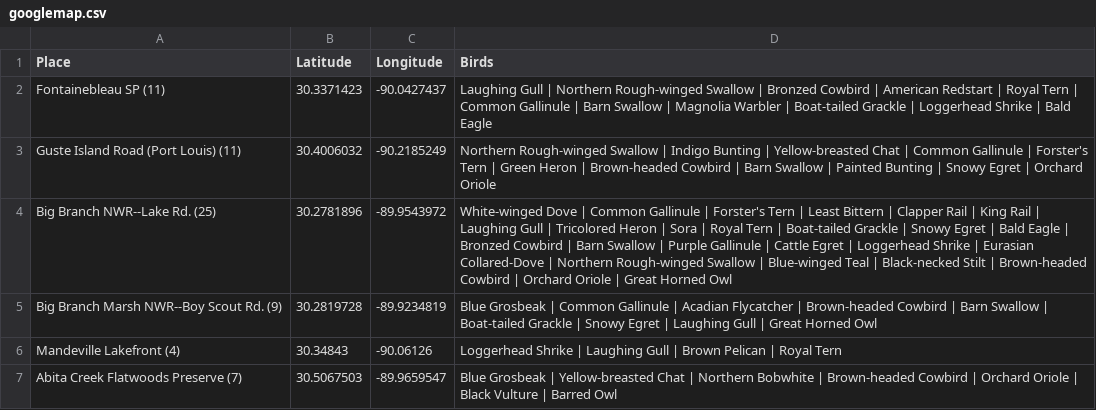
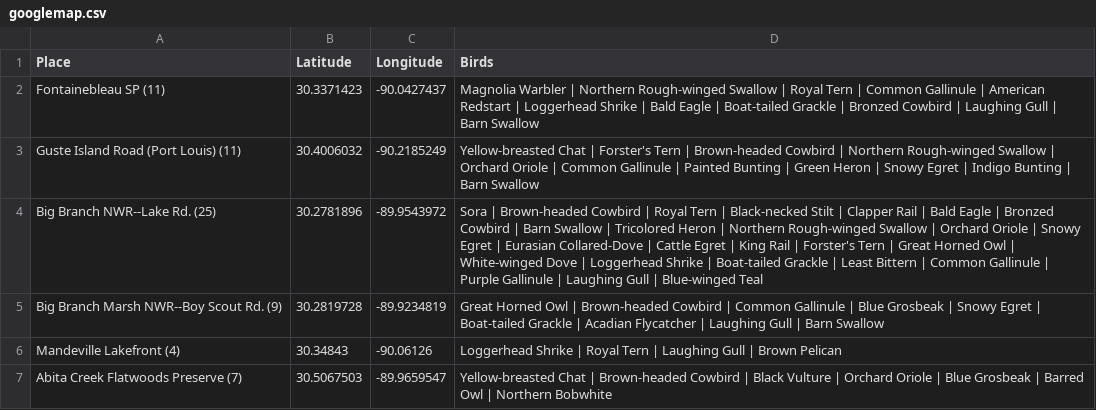
Before and after one commit to mikescha/BirdFinder, a CSV file: BirdFinder/googlemap.csv, drawn as a sheet.

Commit message:
Added prioritization of places. The first version just prioritizes by the number of birds seen there. But this is set up so we can prioritize by any criteria.

```diff
--- a/BirdFinder/googlemap.csv
+++ b/BirdFinder/googlemap.csv
@@ -1,7 +1,7 @@
 Place, Latitude, Longitude, Birds
-Fontainebleau SP (11), 30.3371423, -90.0427437, Laughing Gull | Northern Rough-winged Swallow | Bronzed Cowbird | American Redstart | Royal Tern | Common Gallinule | Barn Swallow | Magnolia Warbler | Boat-tailed Grackle | Loggerhead Shrike | Bald Eagle
-Guste Island Road (Port Louis) (11), 30.4006032, -90.2185249, Northern Rough-winged Swallow | Indigo Bunting | Yellow-breasted Chat | Common Gallinule | Forster's Tern | Green Heron | Brown-headed Cowbird | Barn Swallow | Painted Bunting | Snowy Egret | Orchard Oriole
-Big Branch NWR--Lake Rd. (25), 30.2781896, -89.9543972, White-winged Dove | Common Gallinule | Forster's Tern | Least Bittern | Clapper Rail | King Rail | Laughing Gull | Tricolored Heron | Sora | Royal Tern | Boat-tailed Grackle | Snowy Egret | Bald Eagle | Bronzed Cowbird | Barn Swallow | Purple Gallinule | Cattle Egret | Loggerhead Shrike | Eurasian Collared-Dove | Northern Rough-winged Swallow | Blue-winged Teal | Black-necked Stilt | Brown-headed Cowbird | Orchard Oriole | Great Horned Owl
-Big Branch Marsh NWR--Boy Scout Rd. (9), 30.2819728, -89.9234819, Blue Grosbeak | Common Gallinule | Acadian Flycatcher | Brown-headed Cowbird | Barn Swallow | Boat-tailed Grackle | Snowy Egret | Laughing Gull | Great Horned Owl
-Mandeville Lakefront (4), 30.34843, -90.06126, Loggerhead Shrike | Laughing Gull | Brown Pelican | Royal Tern
-Abita Creek Flatwoods Preserve (7), 30.5067503, -89.9659547, Blue Grosbeak | Yellow-breasted Chat | Northern Bobwhite | Brown-headed Cowbird | Orchard Oriole | Black Vulture | Barred Owl
+Fontainebleau SP (11), 30.3371423, -90.0427437, Magnolia Warbler | Northern Rough-winged Swallow | Royal Tern | Common Gallinule | American Redstart | Loggerhead Shrike | Bald Eagle | Boat-tailed Grackle | Bronzed Cowbird | Laughing Gull | Barn Swallow
+Guste Island Road (Port Louis) (11), 30.4006032, -90.2185249, Yellow-breasted Chat | Forster's Tern | Brown-headed Cowbird | Northern Rough-winged Swallow | Orchard Oriole | Common Gallinule | Painted Bunting | Green Heron | Snowy Egret | Indigo Bunting | Barn Swallow
+Big Branch NWR--Lake Rd. (25), 30.2781896, -89.9543972, Sora | Brown-headed Cowbird | Royal Tern | Black-necked Stilt | Clapper Rail | Bald Eagle | Bronzed Cowbird | Barn Swallow | Tricolored Heron | Northern Rough-winged Swallow | Orchard Oriole | Snowy Egret | Eurasian Collared-Dove | Cattle Egret | King Rail | Forster's Tern | Great Horned Owl | White-winged Dove | Loggerhead Shrike | Boat-tailed Grackle | Least Bittern | Common Gallinule | Purple Gallinule | Laughing Gull | Blue-winged Teal
+Big Branch Marsh NWR--Boy Scout Rd. (9), 30.2819728, -89.9234819, Great Horned Owl | Brown-headed Cowbird | Common Gallinule | Blue Grosbeak | Snowy Egret | Boat-tailed Grackle | Acadian Flycatcher | Laughing Gull | Barn Swallow
+Mandeville Lakefront (4), 30.34843, -90.06126, Loggerhead Shrike | Royal Tern | Laughing Gull | Brown Pelican
+Abita Creek Flatwoods Preserve (7), 30.5067503, -89.9659547, Yellow-breasted Chat | Brown-headed Cowbird | Black Vulture | Orchard Oriole | Blue Grosbeak | Barred Owl | Northern Bobwhite
```
Also changed, not shown: 2 other files.
